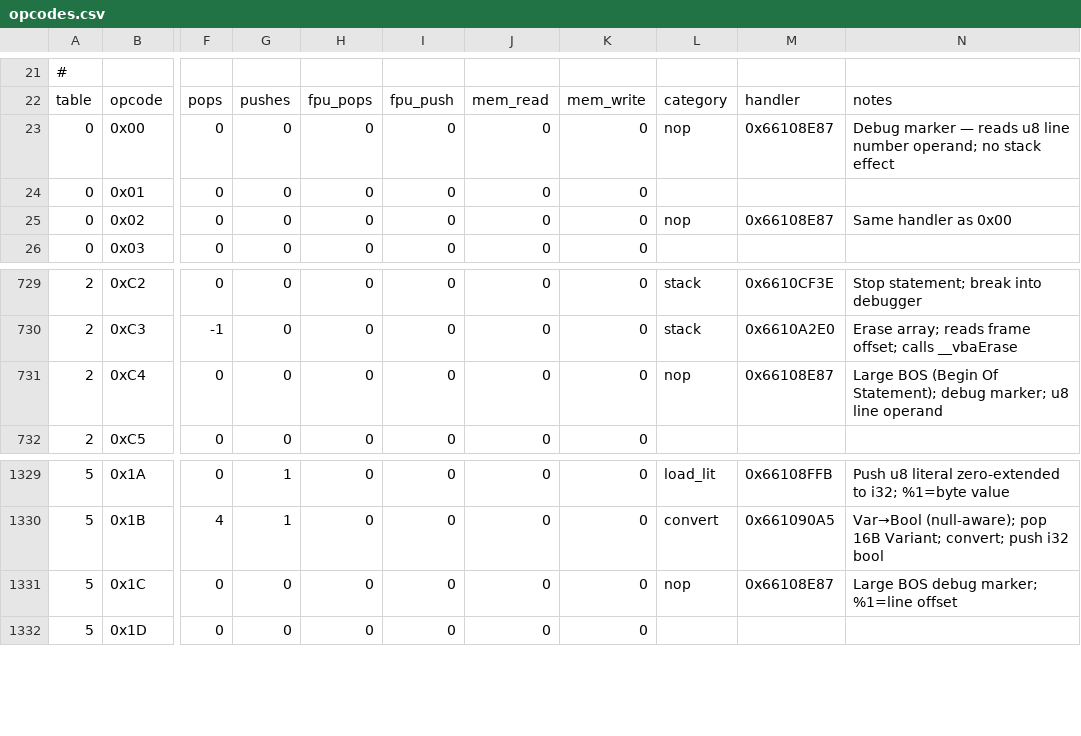
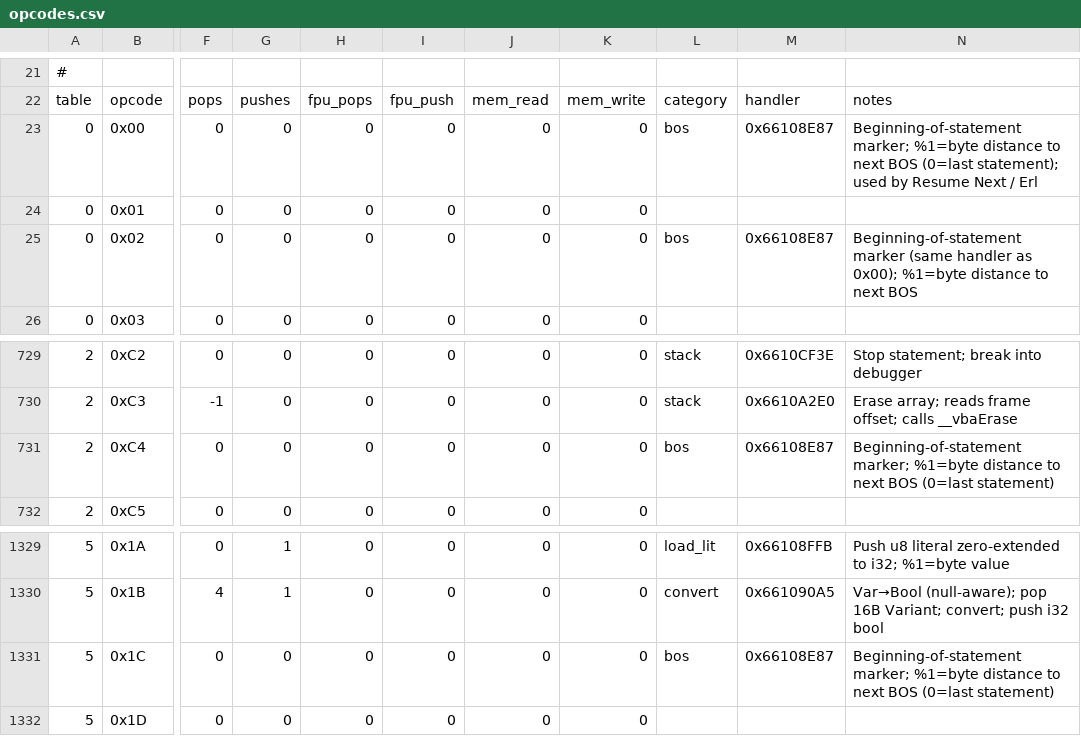
Before and after one commit to BinFlip/visualbasic-rs, a CSV file: data/opcodes.csv, drawn as a sheet; only a part is shown, gaps mark what is left out; the diff names each change by its address in the sheet, - before the commit and + after, or states it on an @@ line.

```diff
--- a/data/opcodes.csv
+++ b/data/opcodes.csv
-L23: nop
+L23: bos
-N23: Debug marker — reads u8 line number operand; no stack effect
+N23: Beginning-of-statement marker; %1=byte distance to next BOS (0=last statement); used by Resume Next / Erl
-L25: nop
+L25: bos
-N25: Same handler as 0x00
+N25: Beginning-of-statement marker (same handler as 0x00); %1=byte distance to next BOS
-L731: nop
+L731: bos
-N731: Large BOS (Begin Of Statement); debug marker; u8 line operand
+N731: Beginning-of-statement marker; %1=byte distance to next BOS (0=last statement)
-L1331: nop
+L1331: bos
-N1331: Large BOS debug marker; %1=line offset
+N1331: Beginning-of-statement marker; %1=byte distance to next BOS (0=last statement)
```
Also changed, not shown: 17 other files.
